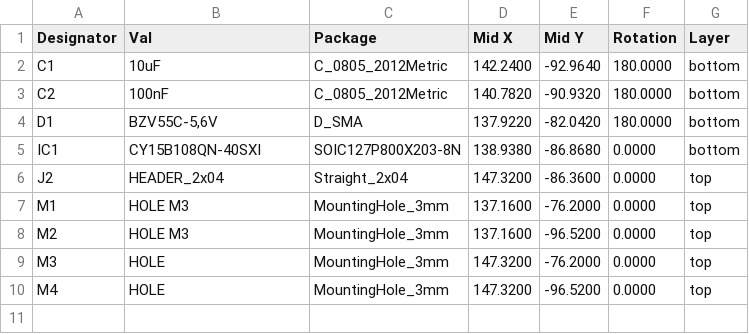
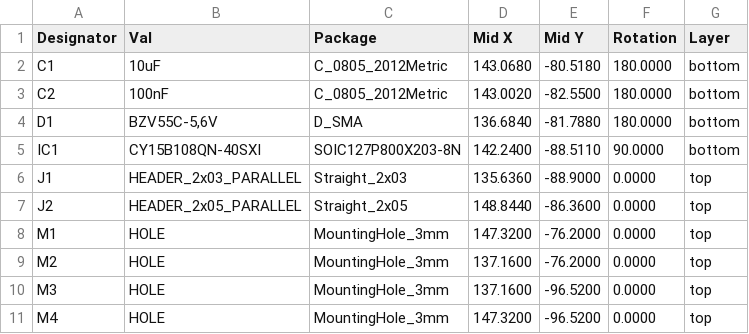
Before and after one commit to mlab-modules/FRAM01, a CSV file: hw/cam_profi/assembly/PnP/FRAM01_cpl_both_pos.csv, drawn as a sheet.

```diff
--- a/hw/cam_profi/assembly/PnP/FRAM01_cpl_both_pos.csv
+++ b/hw/cam_profi/assembly/PnP/FRAM01_cpl_both_pos.csv
@@ -1,10 +1,11 @@
 Designator,Val,Package,Mid X,Mid Y,Rotation,Layer
-"C1","10uF","C_0805_2012Metric",142.2400,-92.9640,180.0000,bottom
-"C2","100nF","C_0805_2012Metric",140.7820,-90.9320,180.0000,bottom
-"D1","BZV55C-5,6V","D_SMA",137.9220,-82.0420,180.0000,bottom
-"IC1","CY15B108QN-40SXI","SOIC127P800X203-8N",138.9380,-86.8680,0.0000,bottom
-"J2","HEADER_2x04","Straight_2x04",147.3200,-86.3600,0.0000,top
-"M1","HOLE M3","MountingHole_3mm",137.1600,-76.2000,0.0000,top
-"M2","HOLE M3","MountingHole_3mm",137.1600,-96.5200,0.0000,top
-"M3","HOLE","MountingHole_3mm",147.3200,-76.2000,0.0000,top
+"C1","10uF","C_0805_2012Metric",143.0680,-80.5180,180.0000,bottom
+"C2","100nF","C_0805_2012Metric",143.0020,-82.5500,180.0000,bottom
+"D1","BZV55C-5,6V","D_SMA",136.6840,-81.7880,180.0000,bottom
+"IC1","CY15B108QN-40SXI","SOIC127P800X203-8N",142.2400,-88.5110,90.0000,bottom
+"J1","HEADER_2x03_PARALLEL","Straight_2x03",135.6360,-88.9000,0.0000,top
+"J2","HEADER_2x05_PARALLEL","Straight_2x05",148.8440,-86.3600,0.0000,top
+"M1","HOLE","MountingHole_3mm",147.3200,-76.2000,0.0000,top
+"M2","HOLE","MountingHole_3mm",137.1600,-76.2000,0.0000,top
+"M3","HOLE","MountingHole_3mm",137.1600,-96.5200,0.0000,top
 "M4","HOLE","MountingHole_3mm",147.3200,-96.5200,0.0000,top
```
Also changed, not shown: hw/cam_profi/assembly/FRAM01-bom.csv, hw/cam_profi/assembly/FRAM01-bom_nogroup.csv, 39 other files.
